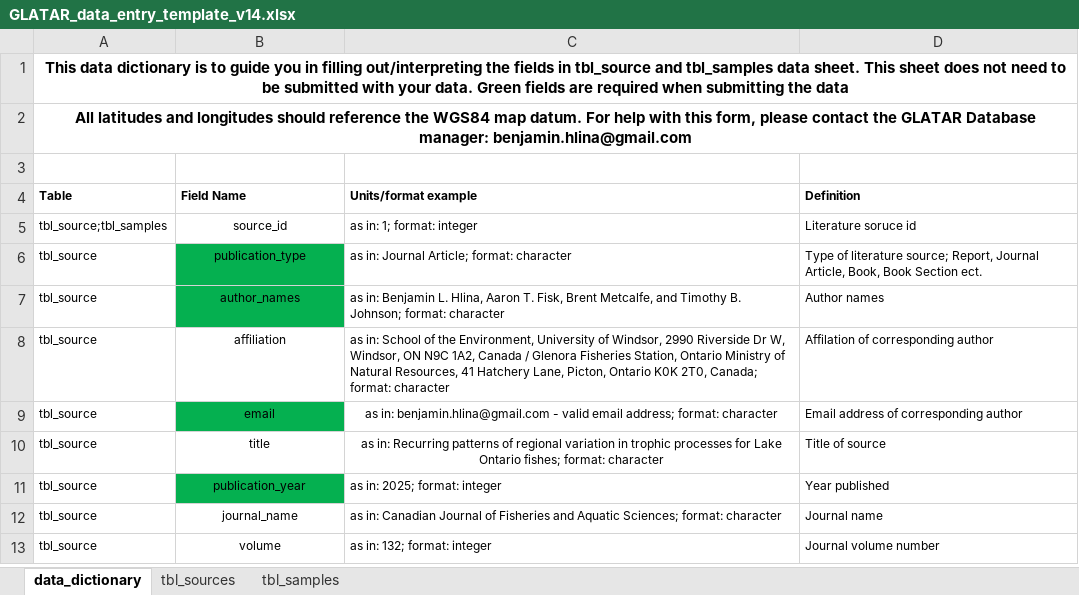
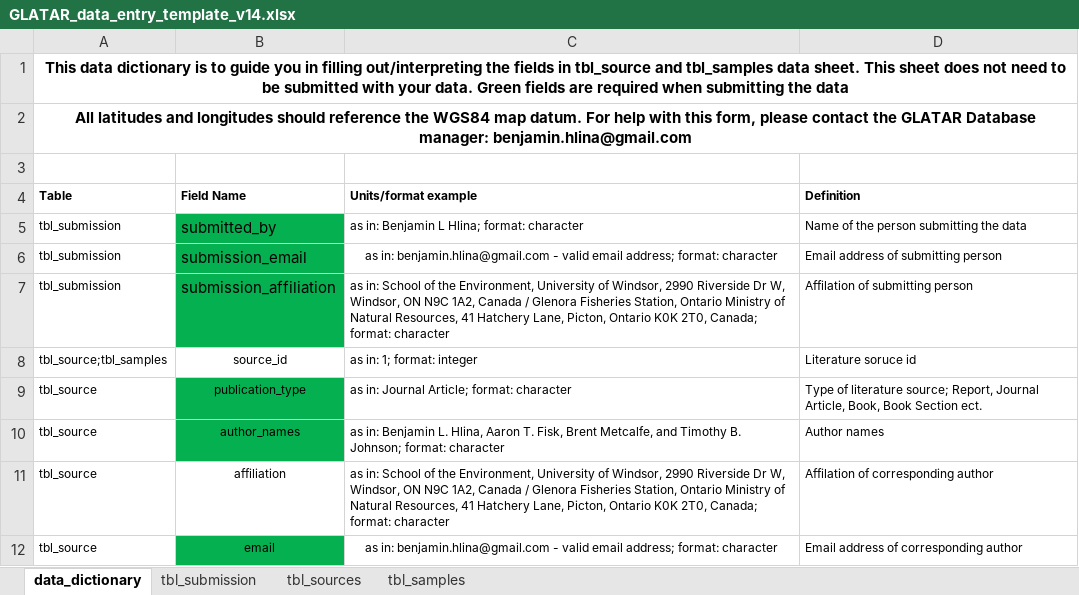
Before and after one commit to benjaminhlina/glatar-app, an Excel workbook: www/data-entry-template/GLATAR_data_entry_template_v14.xlsx, sheet data_dictionary, drawn as a sheet; only a part is shown; the shorter side is filled out with more unchanged rows; values as stored, in another font and other column widths than the file's, no borders; the diff names each change by its address in the sheet, - before the commit and + after, or states it on an @@ line.

```diff
--- a/www/data-entry-template/GLATAR_data_entry_template_v14.xlsx (sheet data_dictionary)
+++ b/www/data-entry-template/GLATAR_data_entry_template_v14.xlsx (sheet data_dictionary)
+sheet tab: tbl_submission
+row 5: tbl_submission | submitted_by | as in: Benjamin L Hlina; format: character | Name of the person submitting the data
+row 6: tbl_submission | submission_email | as in: benjamin.hlina@gmail.com - valid email address; format: character | Email address of submitting person
+row 7: tbl_submission | submission_affiliation | as in: School of the Environment, University of Windsor, 2990 Riverside Dr W, Windsor, ON N9C 1A2, Canada / Glenora Fisheries Station, Ontario Ministry of Natural Resources, 41 Hatchery Lane, Picton, Ontario K0K 2T0, Canada; format: character | Affilation of submitting person
```
Also changed, not shown: sheet tbl_samples, 1 other file.
